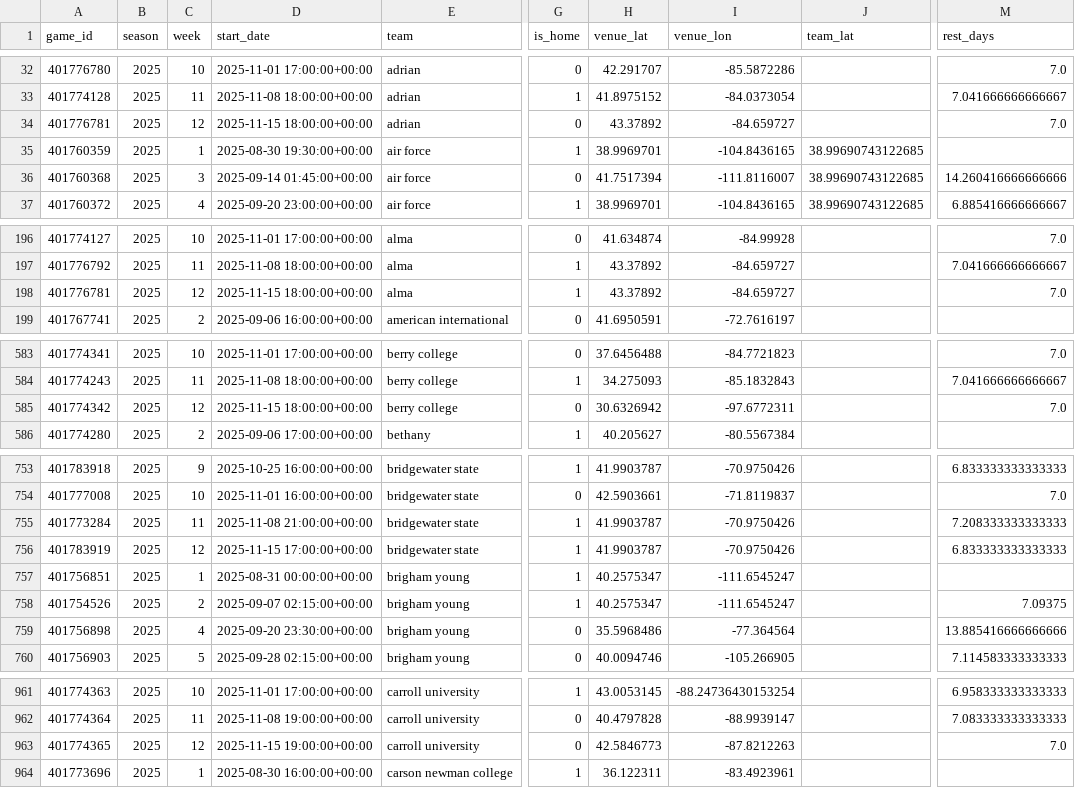
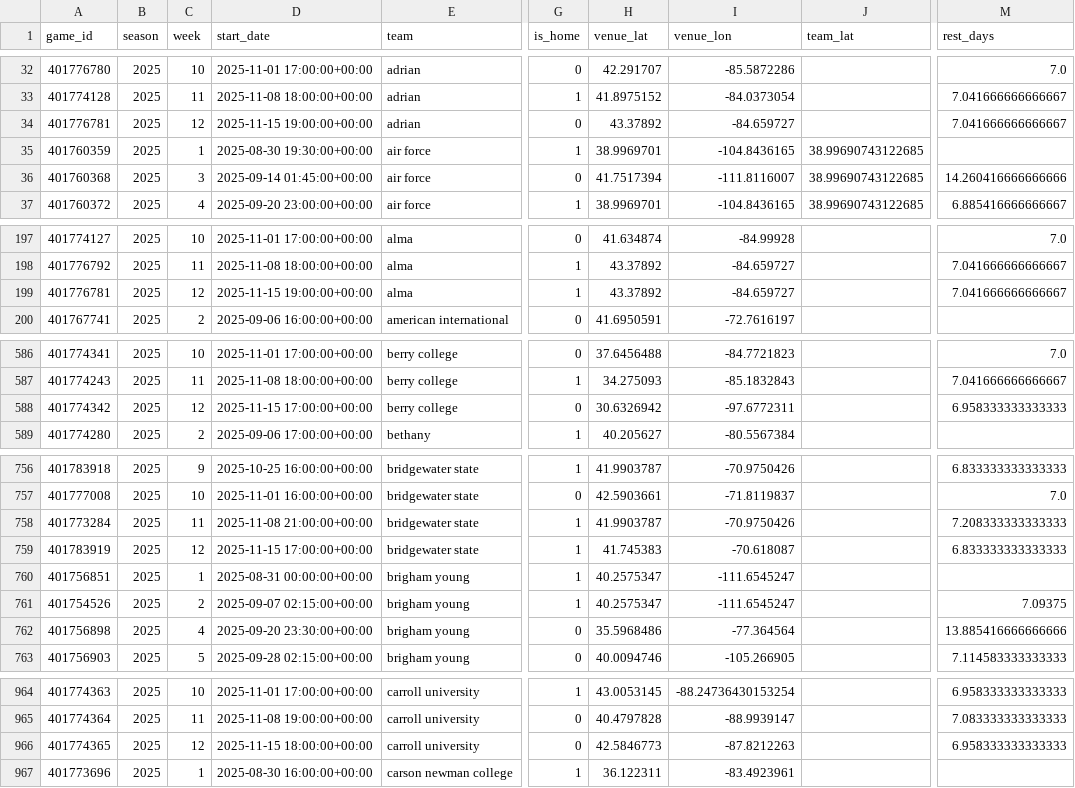
Before and after one commit to Clownworldenjoyer76/cfb_for_mat, a CSV file: situational_factors.csv, drawn as a sheet; only a part is shown, gaps mark what is left out; addresses are those after the commit; the diff covers the shown part only; the diff names each change by its address in the sheet, - before the commit and + after, or states it on an @@ line.

```diff
--- a/situational_factors.csv
+++ b/situational_factors.csv
-D34 (start_date): 2025-11-15 18:00:00+00:00
+D34 (start_date): 2025-11-15 19:00:00+00:00
-M34 (rest_days): 7.0
+M34 (rest_days): 7.041666666666667
-D199 (start_date): 2025-11-15 18:00:00+00:00
+D199 (start_date): 2025-11-15 19:00:00+00:00
-M199 (rest_days): 7.0
+M199 (rest_days): 7.041666666666667
-D588 (start_date): 2025-11-15 18:00:00+00:00
+D588 (start_date): 2025-11-15 17:00:00+00:00
-M588 (rest_days): 7.0
+M588 (rest_days): 6.958333333333333
-H759 (venue_lat): 41.9903787
+H759 (venue_lat): 41.745383
-I759 (venue_lon): -70.9750426
+I759 (venue_lon): -70.618087
-D966 (start_date): 2025-11-15 19:00:00+00:00
+D966 (start_date): 2025-11-15 18:00:00+00:00
-M966 (rest_days): 7.0
+M966 (rest_days): 6.958333333333333
```
Also changed, not shown: 8 added rows and 22 edited cells elsewhere in this file, 1 other file.
